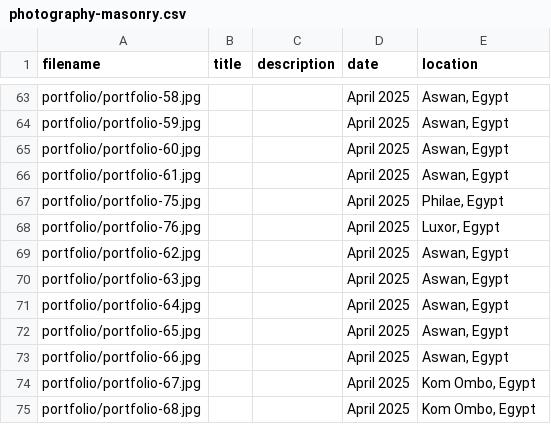
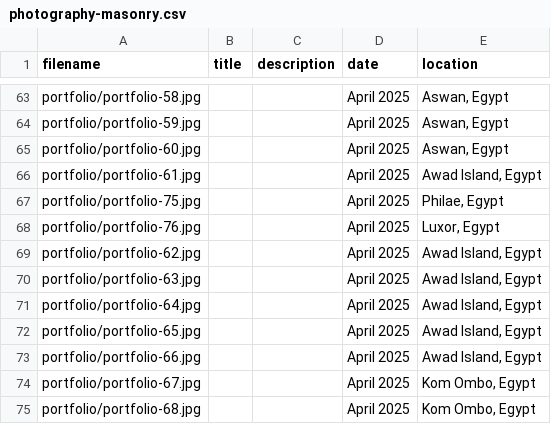
Before and after one commit to jgwacker/zoe-website, a CSV file: data/photography-masonry.csv, drawn as a sheet; only a part is shown, gaps mark what is left out.

```diff
--- a/data/photography-masonry.csv
+++ b/data/photography-masonry.csv
@@ -65,10 +65,10 @@ portfolio/portfolio-59.jpg,,,April 2025,"Aswan, Egypt"
 portfolio/portfolio-60.jpg,,,April 2025,"Aswan, Egypt"
-portfolio/portfolio-61.jpg,,,April 2025,"Aswan, Egypt"
+portfolio/portfolio-61.jpg,,,April 2025,"Awad Island, Egypt"
 portfolio/portfolio-75.jpg,,,April 2025,"Philae, Egypt"
 portfolio/portfolio-76.jpg,,,April 2025,"Luxor, Egypt"
-portfolio/portfolio-62.jpg,,,April 2025,"Aswan, Egypt"
-portfolio/portfolio-63.jpg,,,April 2025,"Aswan, Egypt"
-portfolio/portfolio-64.jpg,,,April 2025,"Aswan, Egypt"
-portfolio/portfolio-65.jpg,,,April 2025,"Aswan, Egypt"
-portfolio/portfolio-66.jpg,,,April 2025,"Aswan, Egypt"
+portfolio/portfolio-62.jpg,,,April 2025,"Awad Island, Egypt"
+portfolio/portfolio-63.jpg,,,April 2025,"Awad Island, Egypt"
+portfolio/portfolio-64.jpg,,,April 2025,"Awad Island, Egypt"
+portfolio/portfolio-65.jpg,,,April 2025,"Awad Island, Egypt"
+portfolio/portfolio-66.jpg,,,April 2025,"Awad Island, Egypt"
 portfolio/portfolio-67.jpg,,,April 2025,"Kom Ombo, Egypt"
```
Also changed, not shown: 1 other file.
